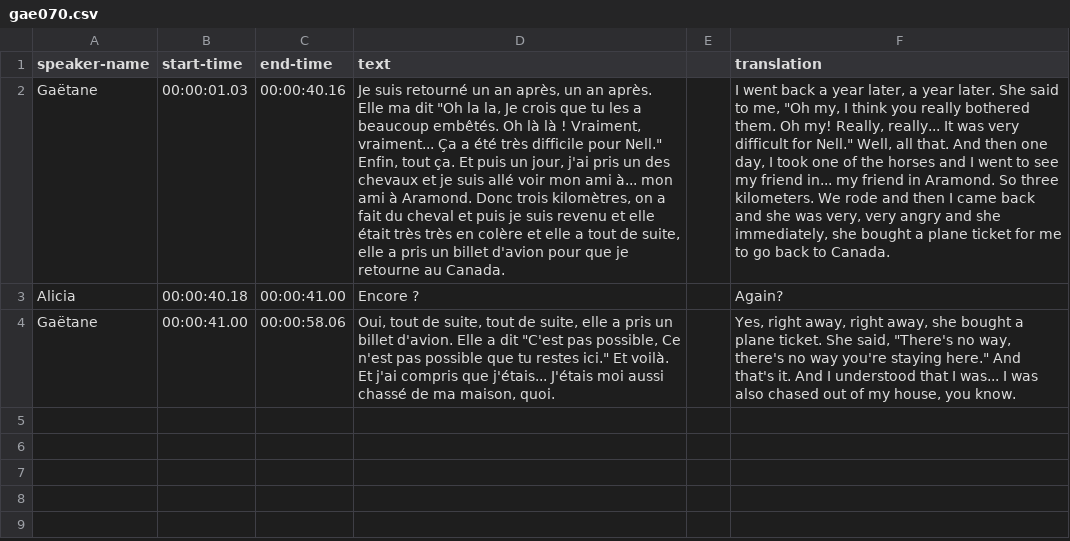
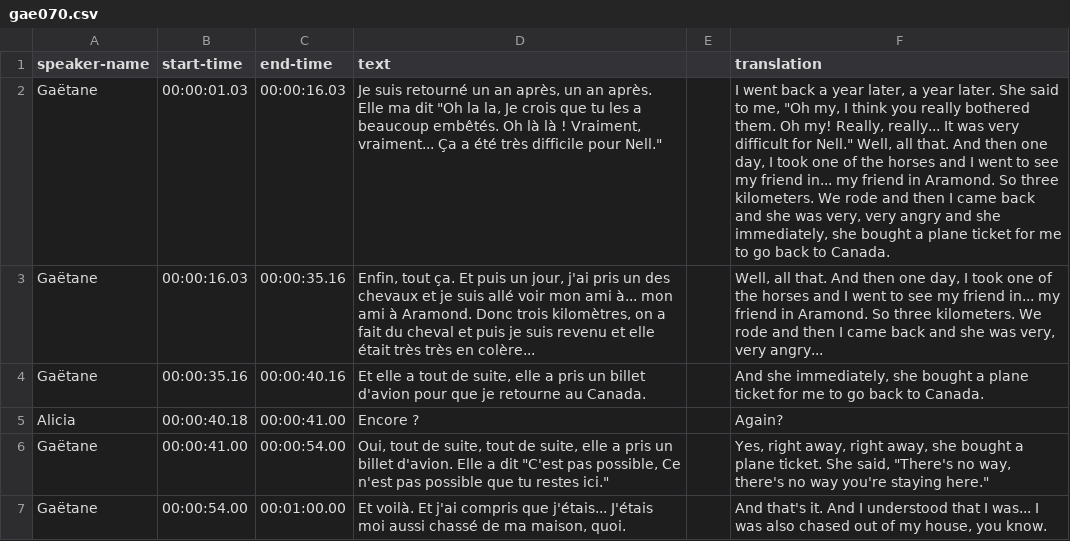
Before and after one commit to thecdil/tender-spaces, a CSV file: _data/trans/gae070.csv, drawn as a sheet; addresses are those after the commit; the diff names each change by its address in the sheet, - before the commit and + after, or states it on an @@ line.

```diff
--- a/_data/trans/gae070.csv
+++ b/_data/trans/gae070.csv
-C2 (end-time): 00:00:40.16
+C2 (end-time): 00:00:16.03
-D2 (text): …pour Nell." Enfin, tout ça. Et puis un jour, j'ai pris un des chevaux et je suis allé voir mon ami à... mon ami à Aramond. Donc trois kilomètres, on a fait du cheval et puis je suis revenu et elle était très très en colère et elle a tout de suite, elle a pris un billet d'avion pour que je retourne au Canada.
+D2 (text): …pour Nell."
+row 3: Gaëtane | 00:00:16.03 | 00:00:35.16 | Enfin, tout ça. Et puis un jour, j'ai pris un des chevaux et je suis allé voir mon ami à... mon ami à Aramond. Donc trois kilomètres, on a fait du cheval et puis je suis revenu et elle était très très en colère... |  | Well, all that. And then one day, I took one of the horses and I went to see my friend in... my friend in Aramond. So three kilometers. We rode and then I came back and she was very, very angry...
+row 4: Gaëtane | 00:00:35.16 | 00:00:40.16 | Et elle a tout de suite, elle a pris un billet d'avion pour que je retourne au Canada. |  | And she immediately, she bought a plane ticket for me to go back to Canada.
-C6 (end-time): 00:00:58.06
+C6 (end-time): 00:00:54.00
-D6 (text): …restes ici." Et voilà. Et j'ai compris que j'étais... J'étais moi aussi chassé de ma maison, quoi.
+D6 (text): …restes ici."
-F6 (translation): …staying here." And that's it. And I understood that I was... I was also chased out of my house, you know.
+F6 (translation): …staying here."
+row 7: Gaëtane | 00:00:54.00 | 00:01:00.00 | Et voilà. Et j'ai compris que j'étais... J'étais moi aussi chassé de ma maison, quoi. |  | And that's it. And I understood that I was... I was also chased out of my house, you know.
```
Also changed, not shown: _data/trans/gae029.csv, _data/trans/gae044.csv, 10 other files.
